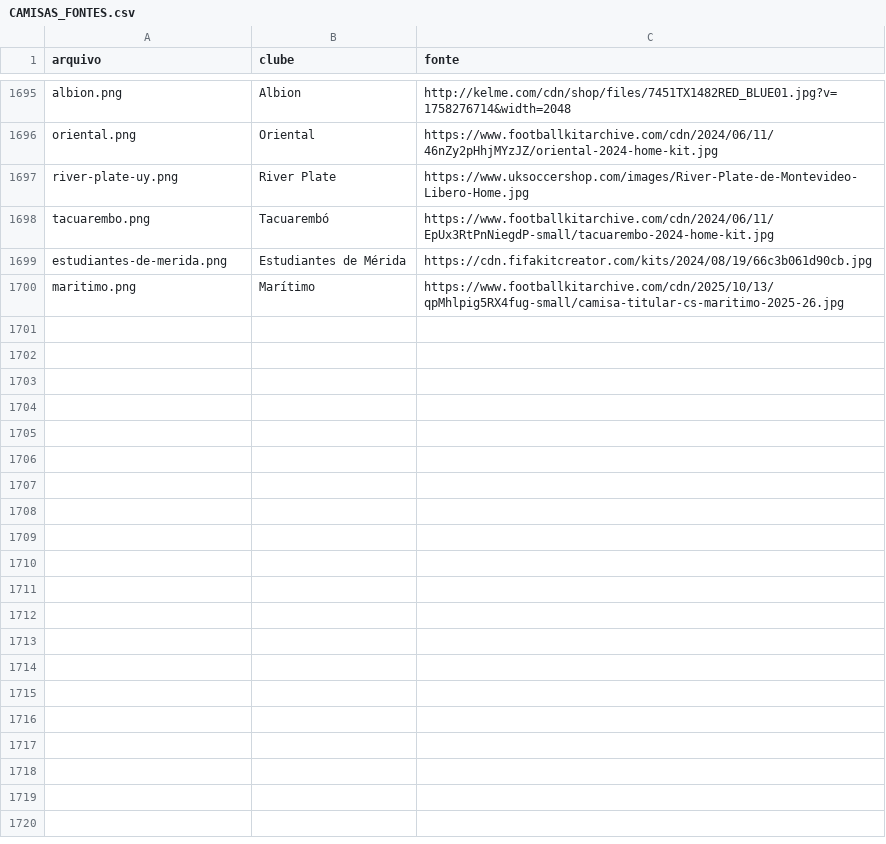
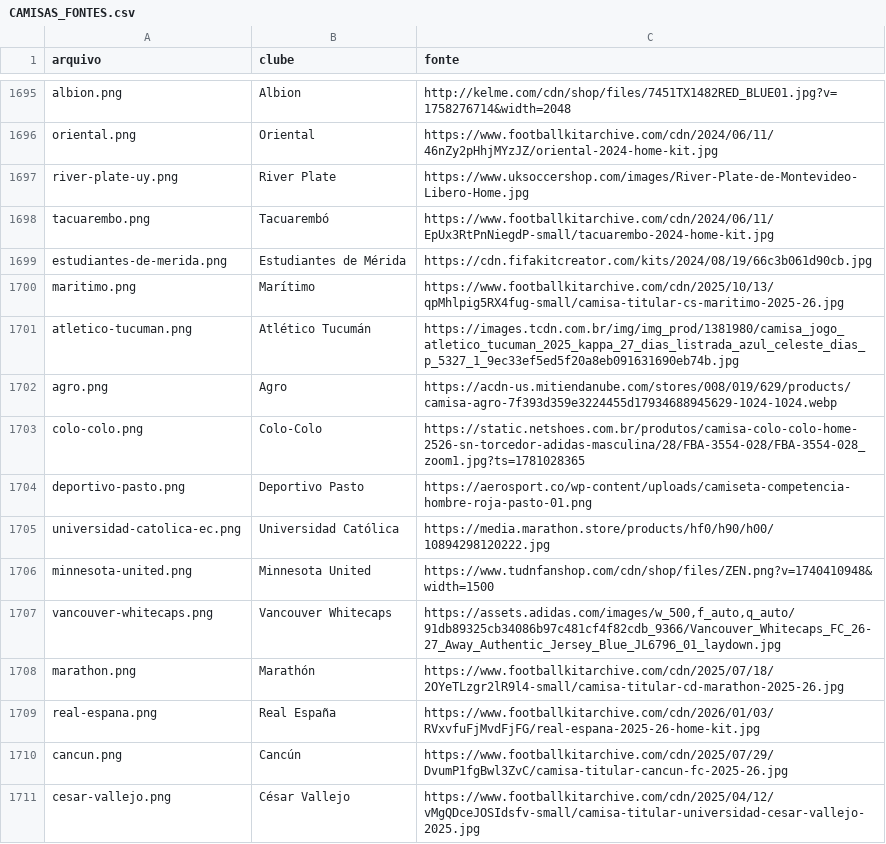
Before and after one commit to Vinicius-leon10/Proffut, a CSV file: docs/CAMISAS_FONTES.csv, drawn as a sheet; only a part is shown, gaps mark what is left out.

```diff
--- a/docs/CAMISAS_FONTES.csv
+++ b/docs/CAMISAS_FONTES.csv
@@ -1700 +1700,12 @@ estudiantes-de-merida.png,Estudiantes de Mérida,https://cdn.fifakitcreator.com/
 maritimo.png,Marítimo,https://www.footballkitarchive.com/cdn/2025/10/13/qpMhlpig5RX4fug-small/camisa-titular-cs-maritimo-2025-26.jpg
+atletico-tucuman.png,Atlético Tucumán,https://images.tcdn.com.br/img/img_prod/1381980/camisa_jogo_atletico_tucuman_2025_kappa_27_dias_listrada_azul_celeste_dias_p_5327_1_9ec33ef5ed5f20a8eb091631690eb74b.jpg
+agro.png,Agro,https://acdn-us.mitiendanube.com/stores/008/019/629/products/camisa-agro-7f393d359e3224455d17934688945629-1024-1024.webp
+colo-colo.png,Colo-Colo,https://static.netshoes.com.br/produtos/camisa-colo-colo-home-2526-sn-torcedor-adidas-masculina/28/FBA-3554-028/FBA-3554-028_zoom1.jpg?ts=1781028365
+deportivo-pasto.png,Deportivo Pasto,https://aerosport.co/wp-content/uploads/camiseta-competencia-hombre-roja-pasto-01.png
+universidad-catolica-ec.png,Universidad Católica,https://media.marathon.store/products/hf0/h90/h00/10894298120222.jpg
+minnesota-united.png,Minnesota United,https://www.tudnfanshop.com/cdn/shop/files/ZEN.png?v=1740410948&width=1500
+vancouver-whitecaps.png,Vancouver Whitecaps,"https://assets.adidas.com/images/w_500,f_auto,q_auto/91db89325cb34086b97c481cf4f82cdb_9366/Vancouver_Whitecaps_FC_26-27_Away_Authentic_Jersey_Blue_JL6796_01_laydown.jpg"
+marathon.png,Marathón,https://www.footballkitarchive.com/cdn/2025/07/18/2OYeTLzgr2lR9l4-small/camisa-titular-cd-marathon-2025-26.jpg
+real-espana.png,Real España,https://www.footballkitarchive.com/cdn/2026/01/03/RVxvfuFjMvdFjFG/real-espana-2025-26-home-kit.jpg
+cancun.png,Cancún,https://www.footballkitarchive.com/cdn/2025/07/29/DvumP1fgBwl3ZvC/camisa-titular-cancun-fc-2025-26.jpg
+cesar-vallejo.png,César Vallejo,https://www.footballkitarchive.com/cdn/2025/04/12/vMgQDceJOSIdsfv-small/camisa-titular-universidad-cesar-vallejo-2025.jpg
```
Also changed, not shown: 12 other files.
